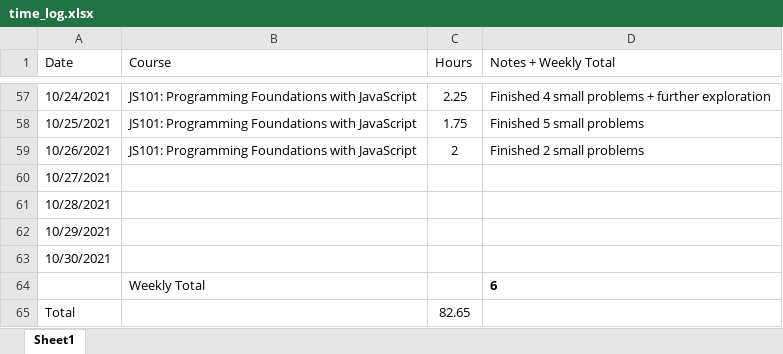
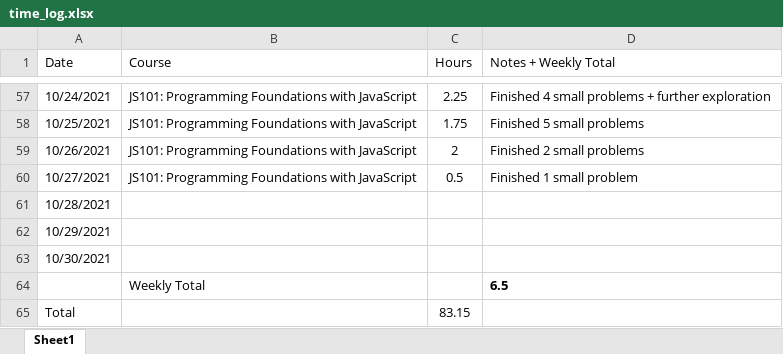
Before and after one commit to csommerl/js_101, an Excel workbook: time_log.xlsx, sheet Sheet1, drawn as a sheet; only a part is shown, gaps mark what is left out; values as stored, in another font and other column widths than the file's, no borders; table styles not drawn; the diff names each change by its address in the sheet, - before the commit and + after, or states it on an @@ line.

```diff
--- a/time_log.xlsx (sheet Sheet1)
+++ b/time_log.xlsx (sheet Sheet1)
-B60 (Course): (empty)
+B60 (Course): JS101: Programming Foundations with JavaScript
-C60 (Hours): (empty)
+C60 (Hours): 0.5
-D60 (Notes + Weekly Total): (empty)
+D60 (Notes + Weekly Total): Finished 1 small problem
-D64 (Notes + Weekly Total): 6
+D64 (Notes + Weekly Total): 6.5
-C65 (Hours): 82.65
+C65 (Hours): 83.15
```
Also changed, not shown: 37 other files.
